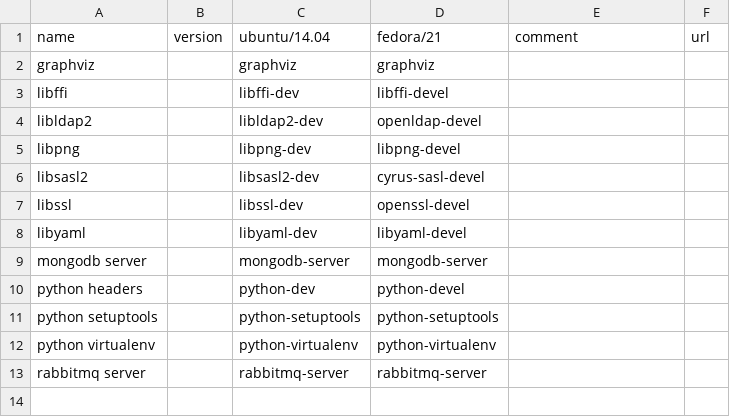
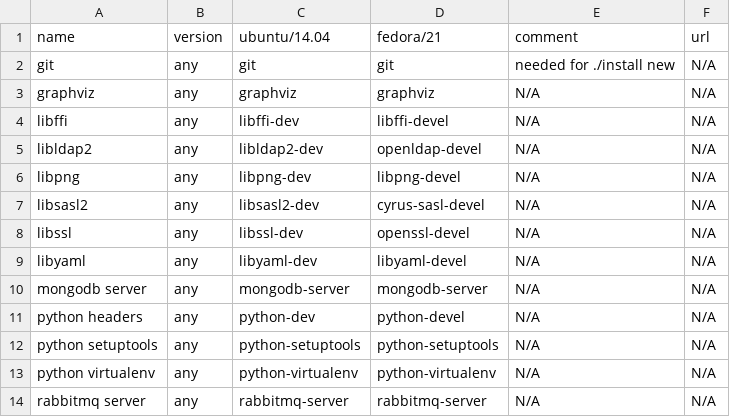
Before and after one commit to cloudmesh/get, a CSV file: cloudmesh/system-dependencies.csv, drawn as a sheet; addresses are those after the commit; the diff names each change by its address in the sheet, - before the commit and + after, or states it on an @@ line.

Commit message:
version bump to 1.1.0

```diff
--- a/cloudmesh/system-dependencies.csv
+++ b/cloudmesh/system-dependencies.csv
+row 2: git | any | git | git | needed for ./install new | N/A
-B3:B14 (version): (empty)
+B3:B14 (version): any
-E3:E14 (comment): (empty)
+E3:E14 (comment): N/A
-F3:F14 (url): (empty)
+F3:F14 (url): N/A
```
Also changed, not shown: 4 other files.
